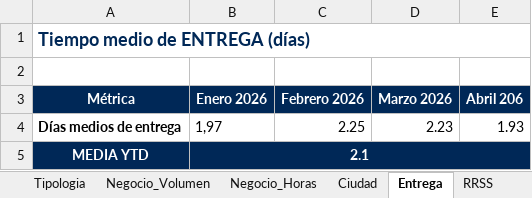
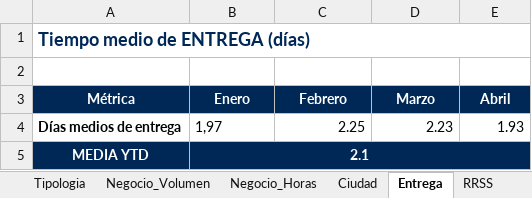
Before and after one commit to oscarnieto/BDesign-dashboard, an Excel workbook: datos.xlsx, sheet Entrega, drawn as a sheet; values as stored, in another font and other column widths than the file's, no borders; the diff names each change by its address in the sheet, - before the commit and + after, or states it on an @@ line.

```diff
--- a/datos.xlsx (sheet Entrega)
+++ b/datos.xlsx (sheet Entrega)
-B3: Enero 2026
+B3: Enero
-C3: Febrero 2026
+C3: Febrero
-D3: Marzo 2026
+D3: Marzo
-E3: Abril 206
+E3: Abril
```
Also changed, not shown: sheet RRSS, sheet Ciudad, sheet Negocio_Volumen, sheet Negocio_Horas.
